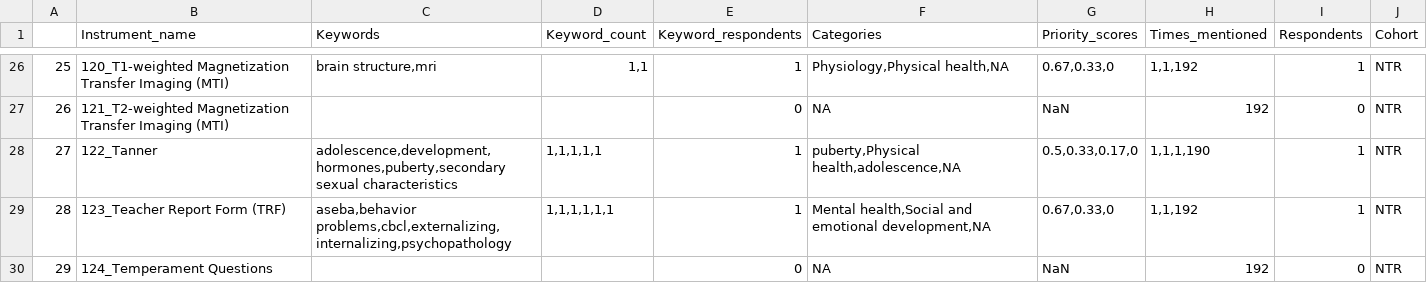
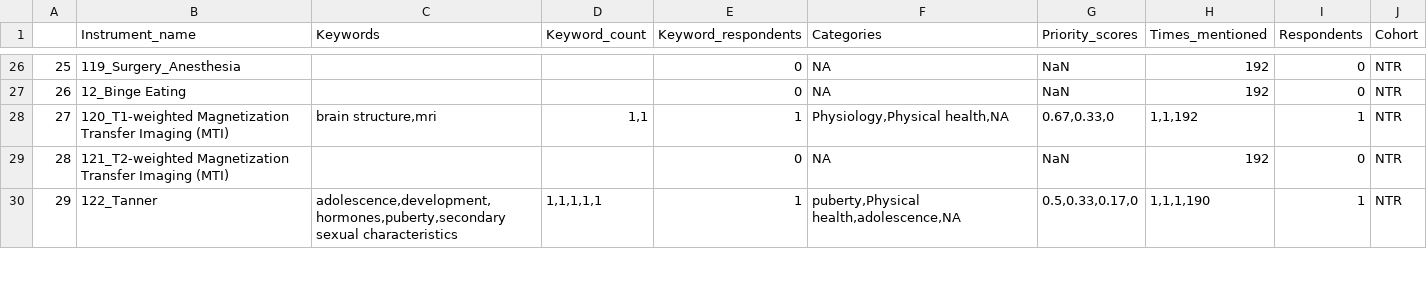
Before and after one commit to DorienHuijser/cd2-survey, a CSV file: data/processed/2022-04-07_results/2022-04-07_results_NTR.csv, drawn as a sheet; only a part is shown, gaps mark what is left out; the diff covers the shown part only.

```diff
--- a/data/processed/2022-04-07_results/2022-04-07_results_NTR.csv
+++ b/data/processed/2022-04-07_results/2022-04-07_results_NTR.csv
@@ -26,5 +26,5 @@
-"25","120_T1-weighted Magnetization Transfer Imaging (MTI)","brain structure,mri","1,1",1,"Physiology,Physical health,NA","0.67,0.33,0","1,1,192",1,"NTR"
-"26","121_T2-weighted Magnetization Transfer Imaging (MTI)","","",0,"NA","NaN","192",0,"NTR"
-"27","122_Tanner","adolescence,development,hormones,puberty,secondary sexual characteristics","1,1,1,1,1",1,"puberty,Physical health,adolescence,NA","0.5,0.33,0.17,0","1,1,1,190",1,"NTR"
-"28","123_Teacher Report Form (TRF)","aseba,behavior problems,cbcl,externalizing,internalizing,psychopathology","1,1,1,1,1,1",1,"Mental health,Social and emotional development,NA","0.67,0.33,0","1,1,192",1,"NTR"
-"29","124_Temperament Questions","","",0,"NA","NaN","192",0,"NTR"
+"25","119_Surgery_Anesthesia","","",0,"NA","NaN","192",0,"NTR"
+"26","12_Binge Eating","","",0,"NA","NaN","192",0,"NTR"
+"27","120_T1-weighted Magnetization Transfer Imaging (MTI)","brain structure,mri","1,1",1,"Physiology,Physical health,NA","0.67,0.33,0","1,1,192",1,"NTR"
+"28","121_T2-weighted Magnetization Transfer Imaging (MTI)","","",0,"NA","NaN","192",0,"NTR"
+"29","122_Tanner","adolescence,development,hormones,puberty,secondary sexual characteristics","1,1,1,1,1",1,"puberty,Physical health,adolescence,NA","0.5,0.33,0.17,0","1,1,1,190",1,"NTR"
```
Also changed, not shown: 1 added row, 1 removed row and 116 edited cells elsewhere in this file, data/processed/2022-04-07_results/2022-04-07_results_GenR.csv, data/processed/2022-04-07_results/2022-04-07_results_RADAR.csv, 3 other files.
